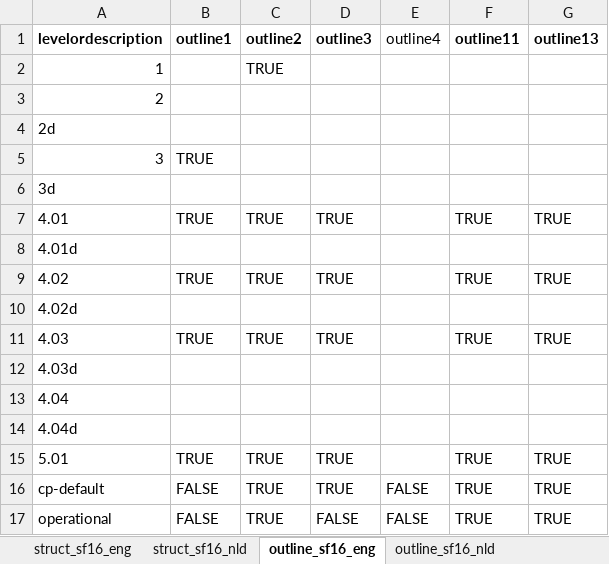
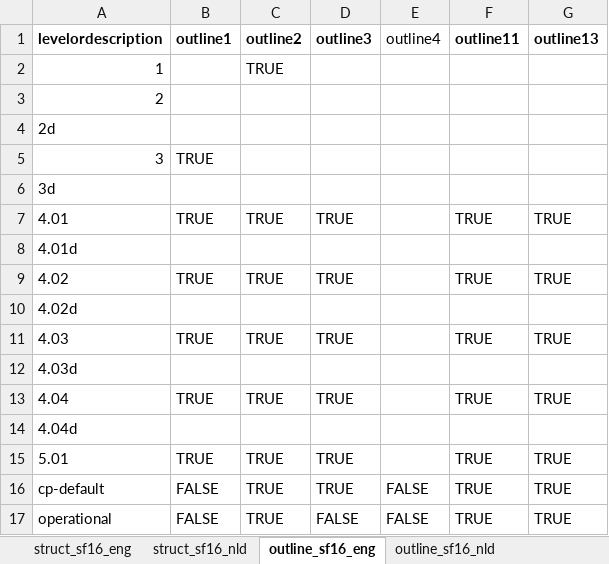
Before and after one commit to vanzanden/ggsolvencyii, an Excel workbook: xls/preparingtables.xlsx, sheet outline_sf16_eng, drawn as a sheet; values as stored, in another font and other column widths than the file's, no borders; the diff names each change by its address in the sheet, - before the commit and + after, or states it on an @@ line.

```diff
--- a/xls/preparingtables.xlsx (sheet outline_sf16_eng)
+++ b/xls/preparingtables.xlsx (sheet outline_sf16_eng)
-B13 (outline1): (empty)
+B13 (outline1): TRUE
-C13 (outline2): (empty)
+C13 (outline2): TRUE
-D13 (outline3): (empty)
+D13 (outline3): TRUE
-F13 (outline11): (empty)
+F13 (outline11): TRUE
-G13 (outline13): (empty)
+G13 (outline13): TRUE
```
Also changed, not shown: sheet ex2_data, sheet outline_sf16_nld, sheet ex4_outline, sheet ex3_levelmax, sheet ex3_data, other sheet tabs, 26 other files.
